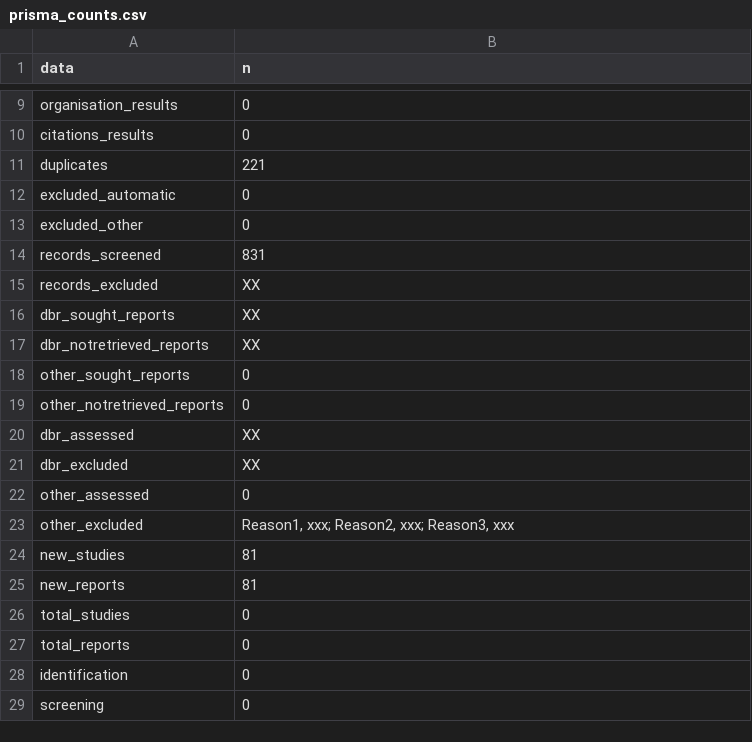
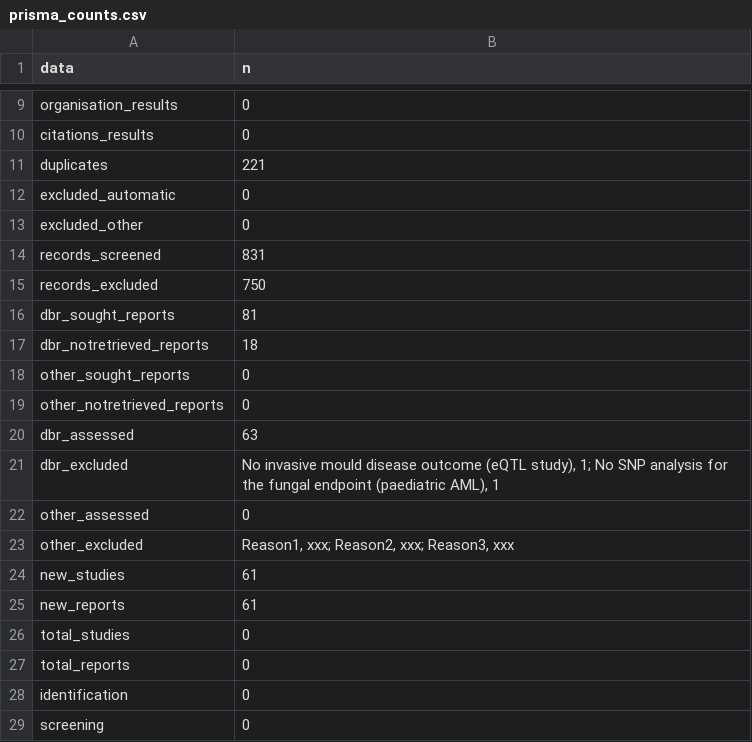
Before and after one commit to lewis-id-lab/PROSE, a CSV file: output/prisma_counts.csv, drawn as a sheet; only a part is shown, gaps mark what is left out.

Commit message:
Build the PRISMA 2020 flow diagram from prisma_summary.xlsx

```diff
--- a/output/prisma_counts.csv
+++ b/output/prisma_counts.csv
@@ -14,13 +14,13 @@
 "records_screened","831"
-"records_excluded","XX"
-"dbr_sought_reports","XX"
-"dbr_notretrieved_reports","XX"
+"records_excluded","750"
+"dbr_sought_reports","81"
+"dbr_notretrieved_reports","18"
 "other_sought_reports","0"
 "other_notretrieved_reports","0"
-"dbr_assessed","XX"
-"dbr_excluded","XX"
+"dbr_assessed","63"
+"dbr_excluded","No invasive mould disease outcome (eQTL study), 1; No SNP analysis for the fungal endpoint (paediatric AML), 1"
 "other_assessed","0"
 "other_excluded","Reason1, xxx; Reason2, xxx; Reason3, xxx"
-"new_studies","81"
-"new_reports","81"
+"new_studies","61"
+"new_reports","61"
 "total_studies","0"
```
Also changed, not shown: 5 other files.
